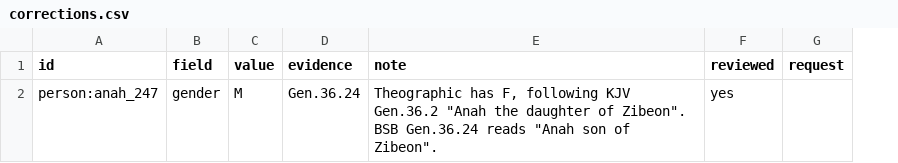
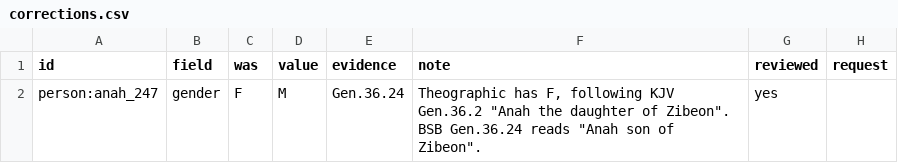
Before and after one commit to antunderwood/wend-through-the-word, a CSV file: pipeline/curated/corrections.csv, drawn as a sheet; the diff names each change by its address in the sheet, - before the commit and + after, or states it on an @@ line.

```diff
--- a/pipeline/curated/corrections.csv
+++ b/pipeline/curated/corrections.csv
+column C (was), row 2: F
```
Also changed, not shown: 4 other files.
